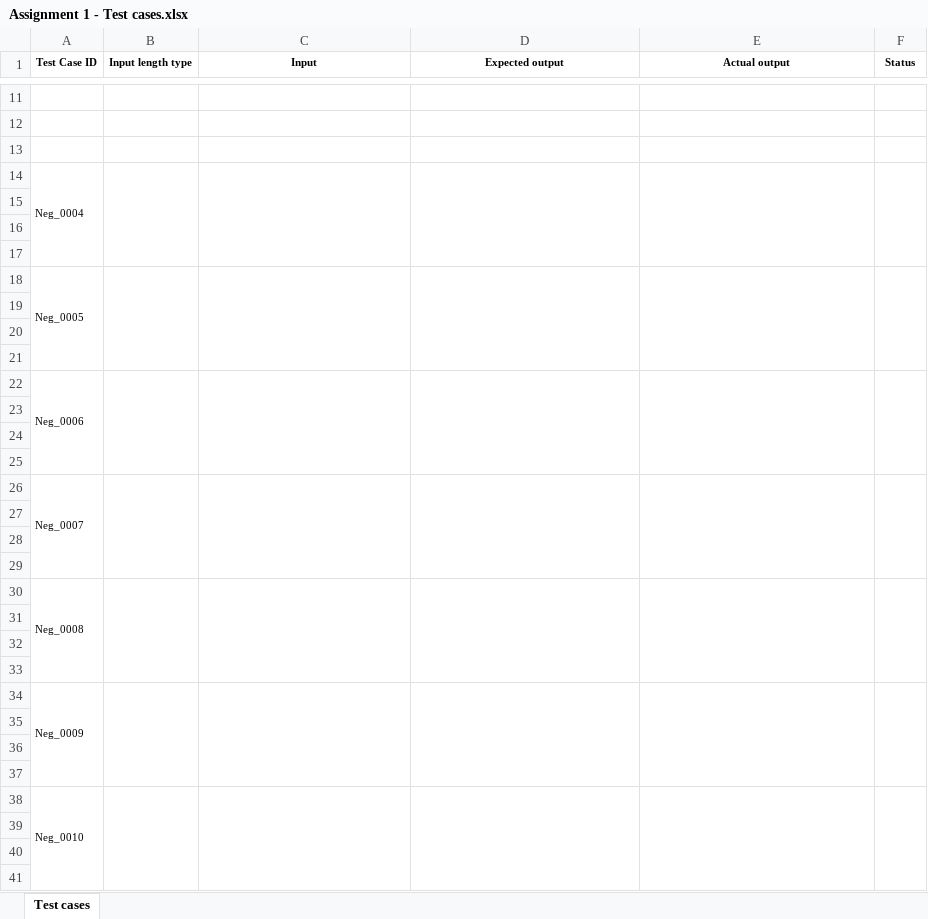
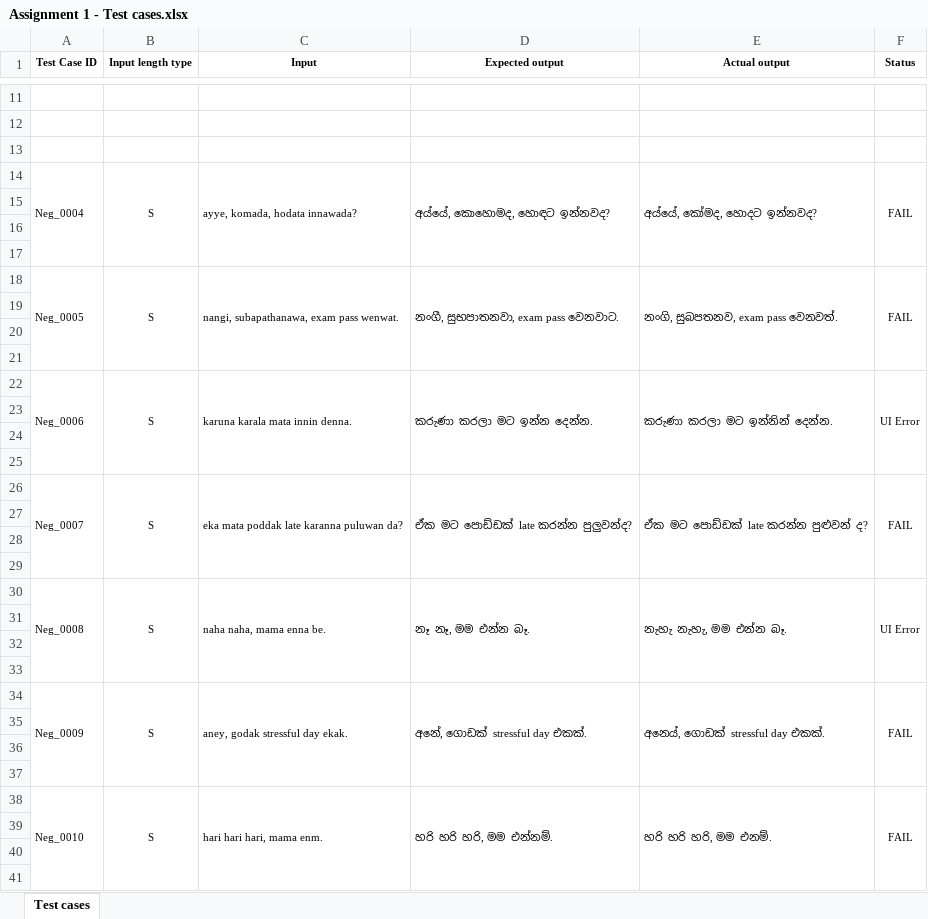
Before and after one commit to HimeshNadun/ITPM_Assigment01, an Excel workbook: Assignment 1 - Test cases.xlsx, sheet Test cases, drawn as a sheet; only a part is shown, gaps mark what is left out; values as stored, in another font and other column widths than the file's, no borders; removed rows and columns are numbered as before the commit, all else as after; the diff covers the shown part only; the diff names each change by its address in the sheet, - before the commit and + after, or states it on an @@ line.

```diff
--- a/Assignment 1 - Test cases.xlsx (sheet Test cases)
+++ b/Assignment 1 - Test cases.xlsx (sheet Test cases)
-row 14: Neg_0004
+row 14: Neg_0004 | S | ayye, komada, hodata innawada? | අය්යේ, කොහොමද, හොඳට ඉන්නවද? | අය්යේ, කෝමද, හොදට ඉන්නවද? | FAIL
-row 18: Neg_0005
+row 18: Neg_0005 | S | nangi, subapathanawa, exam pass wenwat. | නංගී, සුභපාතනවා, exam pass වෙනවාට. | නංගි, සුබපතනව, exam pass වෙනවත්. | FAIL
-row 22: Neg_0006
+row 22: Neg_0006 | S | karuna karala mata innin denna. | කරුණා කරලා මට ඉන්න දෙන්න. | කරුණා කරලා මට ඉන්නින් දෙන්න. | UI Error
-row 26: Neg_0007
+row 26: Neg_0007 | S | eka mata poddak late karanna puluwan da? | ඒක මට පොඩ්ඩක් late කරන්න පුලුවන්ද? | ඒක මට පොඩ්ඩක් late කරන්න පුළුවන් ද? | FAIL
-row 30: Neg_0008
+row 30: Neg_0008 | S | naha naha, mama enna be. | නෑ නෑ, මම එන්න බෑ. | නැහැ නැහැ, මම එන්න බෑ. | UI Error
-row 34: Neg_0009
+row 34: Neg_0009 | S | aney, godak stressful day ekak. | අනේ, ගොඩක් stressful day එකක්. | අනෙය්, ගොඩක් stressful day එකක්. | FAIL
-row 38: Neg_0010
+row 38: Neg_0010 | S | hari hari hari, mama enm. | හරි හරි හරි, මම එන්නම්. | හරි හරි හරි, මම එනම්. | FAIL
```
Also changed, not shown: 135 added rows, 7 removed rows and 2 edited cells elsewhere in this sheet, 1 other file.
